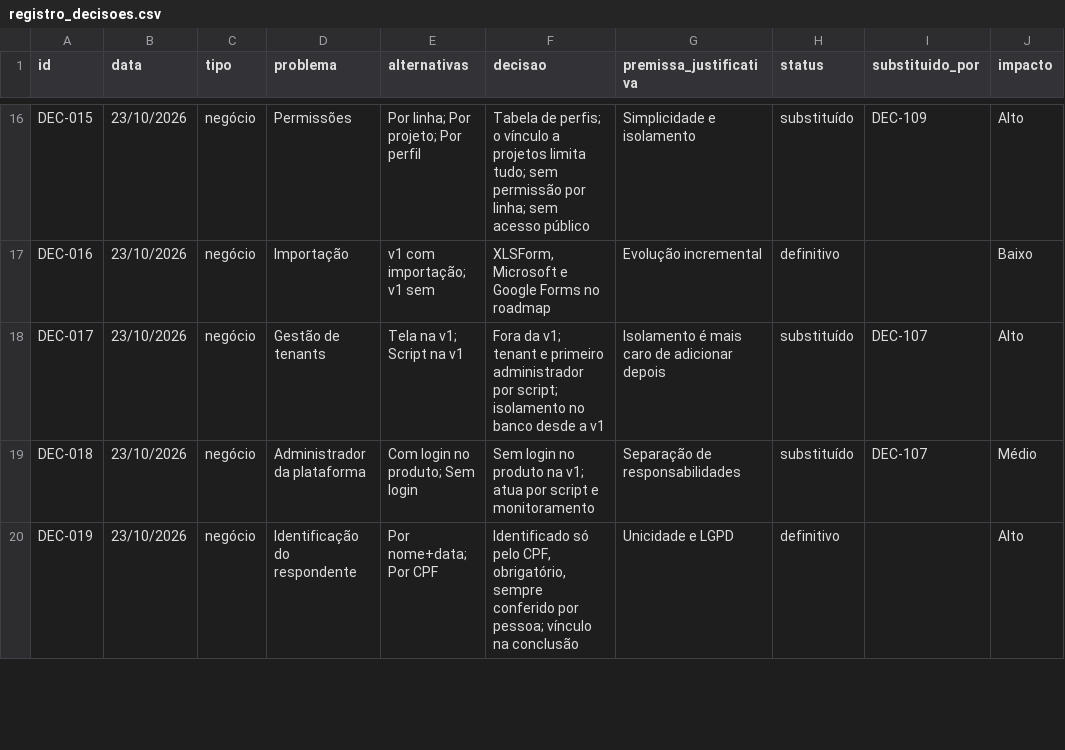
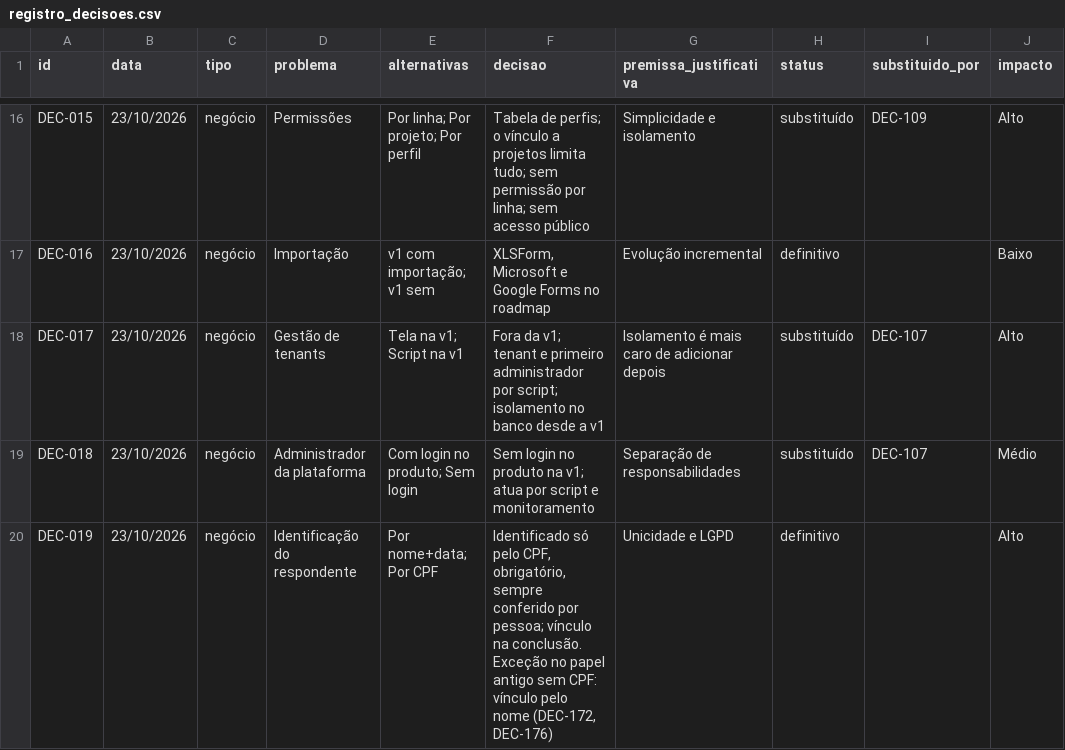
Before and after one commit to carlosyano/MinhaPesquisa, a CSV file: registros/registro_decisoes.csv, drawn as a sheet; only a part is shown, gaps mark what is left out; the diff covers the shown part only; the diff names each change by its address in the sheet, - before the commit and + after, or states it on an @@ line.

```diff
--- a/registros/registro_decisoes.csv
+++ b/registros/registro_decisoes.csv
-F20 (decisao): …vínculo na conclusão
+F20 (decisao): …vínculo na conclusão. Exceção no papel antigo sem CPF: vínculo pelo nome (DEC-172, DEC-176)
```
Also changed, not shown: 2 added rows and 4 edited cells elsewhere in this file, registros/controle_mudancas.csv, registros/dicionario_dados.csv, 6 other files.
